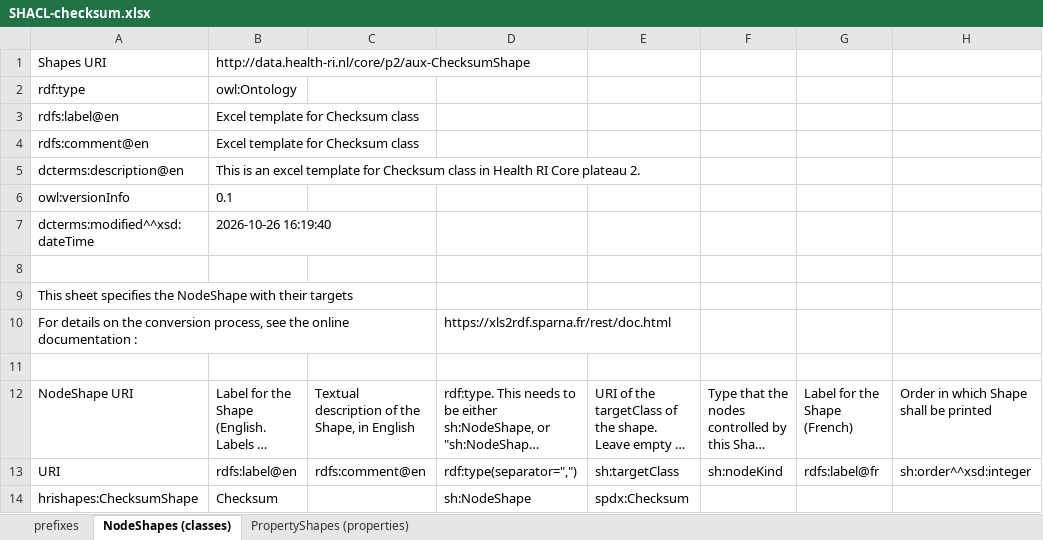
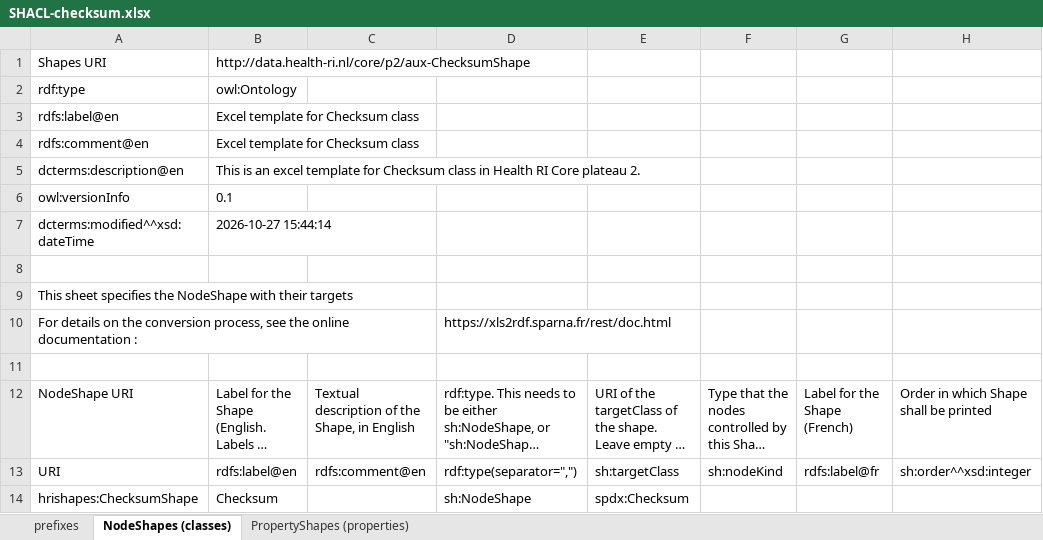
Before and after one commit to Health-RI/health-ri-metadata, an Excel workbook: Formalisation(shacl)/Core/SHACL_pipeline_templates/SHACL-checksum.xlsx, sheet NodeShapes (classes), drawn as a sheet; only a part is shown; long unchanged cells end in …; values as stored, in another font and other column widths than the file's, no borders; the diff names each change by its address in the sheet, - before the commit and + after, or states it on an @@ line.

```diff
--- a/Formalisation(shacl)/Core/SHACL_pipeline_templates/SHACL-checksum.xlsx (sheet NodeShapes (classes))
+++ b/Formalisation(shacl)/Core/SHACL_pipeline_templates/SHACL-checksum.xlsx (sheet NodeShapes (classes))
-B7: 2026-10-26 16:19:40
+B7: 2026-10-27 15:44:14
```
Also changed, not shown: sheet PropertyShapes (properties), Documents/Health-RI_v2.1.0-for-FDP.xlsx, Documents/Health-RI_v2.1.0.xlsx, 26 other files.
